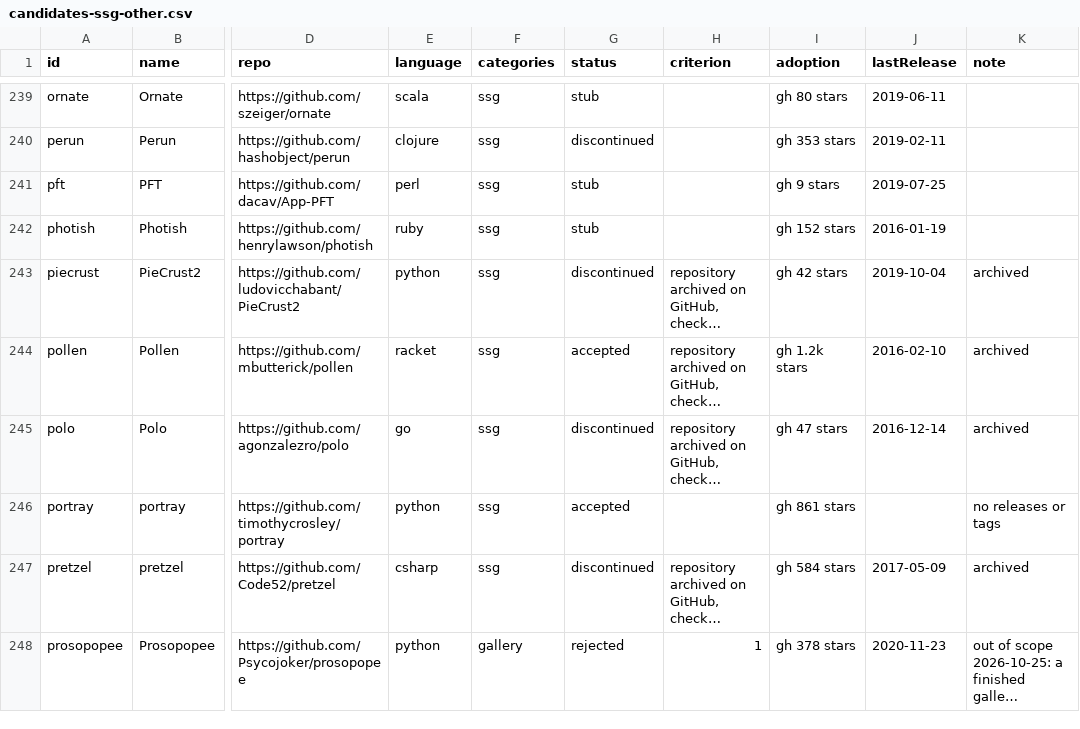
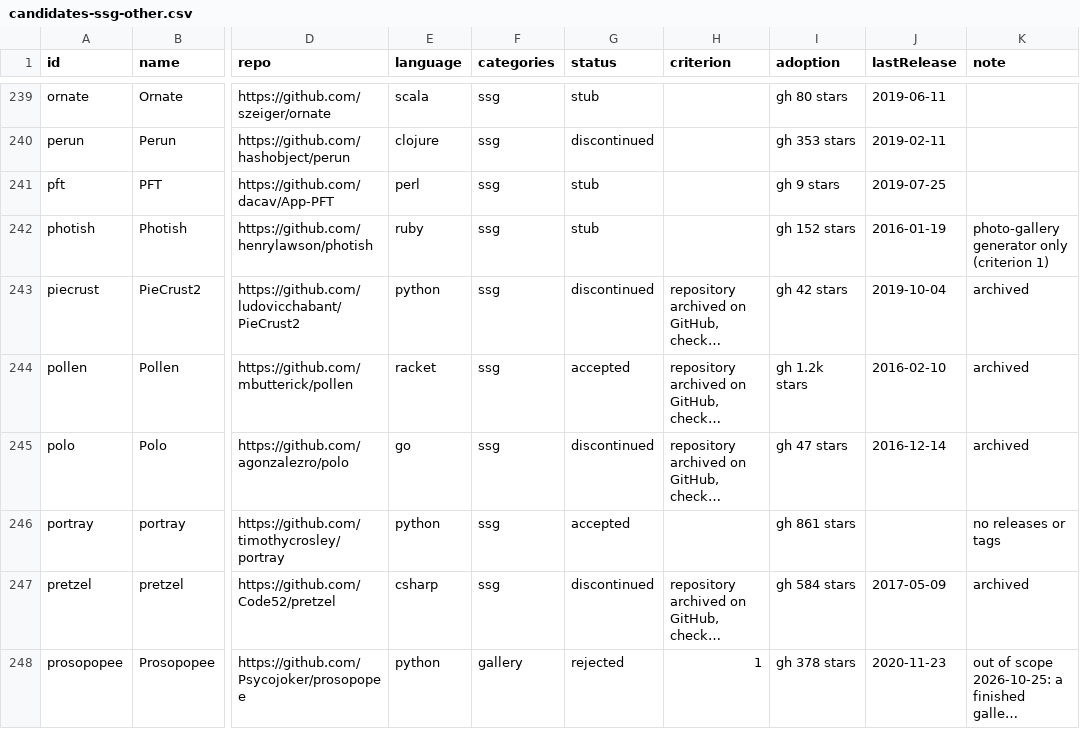
Before and after one commit to fortrabbit/findsoftware, a CSV file: research/candidates-ssg-other.csv, drawn as a sheet; only a part is shown, gaps mark what is left out; long unchanged cells end in …; the diff names each change by its address in the sheet, - before the commit and + after, or states it on an @@ line.

```diff
--- a/research/candidates-ssg-other.csv
+++ b/research/candidates-ssg-other.csv
-K242 (note): (empty)
+K242 (note): photo-gallery generator only (criterion 1)
```
Also changed, not shown: 1 other file.
